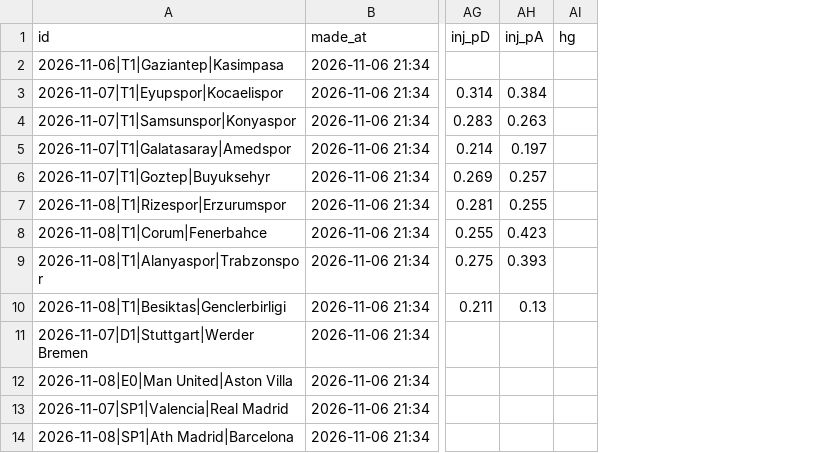
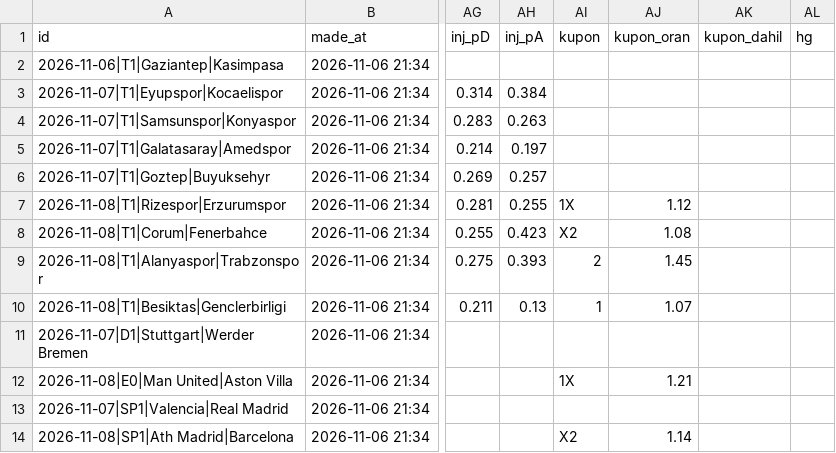
Before and after one commit to satessonmez-netizen/sports-betting-projeler, a CSV file: predictions/ledger.csv, drawn as a sheet; only a part is shown, gaps mark what is left out; the diff names each change by its address in the sheet, - before the commit and + after, or states it on an @@ line.

```diff
--- a/predictions/ledger.csv
+++ b/predictions/ledger.csv
+column AI (kupon), rows 7-14: 1X | X2 | 2 | 1 |  | 1X |  | X2
+column AJ (kupon_oran), rows 7-14: 1.12 | 1.08 | 1.45 | 1.07 |  | 1.21 |  | 1.14
+column AK (kupon_dahil), empty
```
Also changed, not shown: 4 other files.
